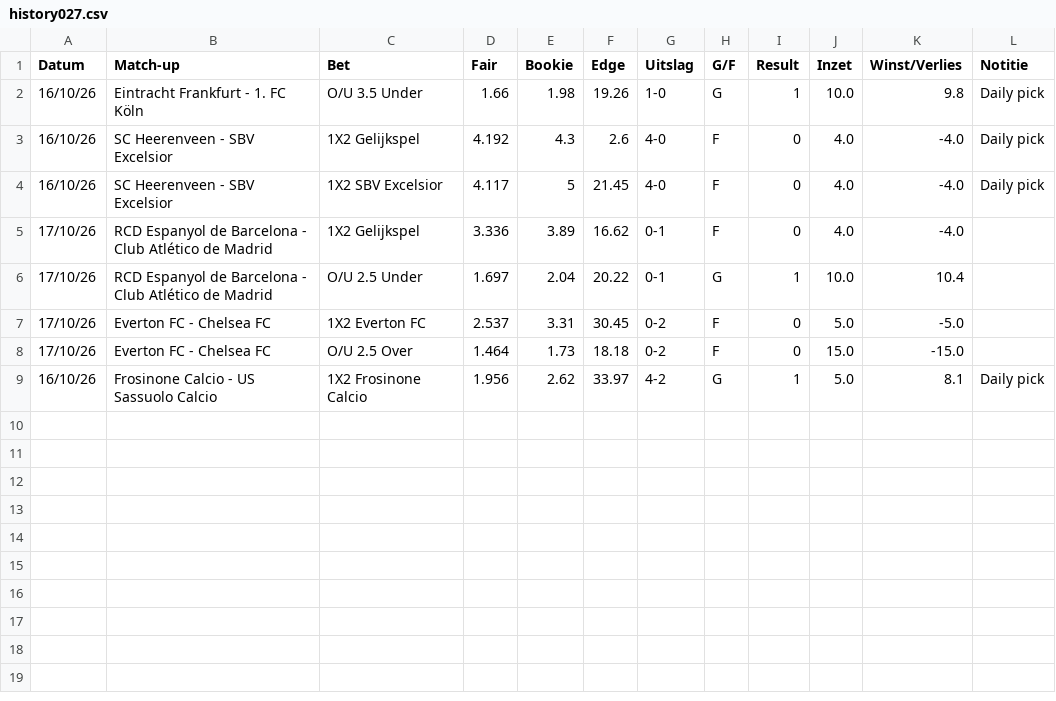
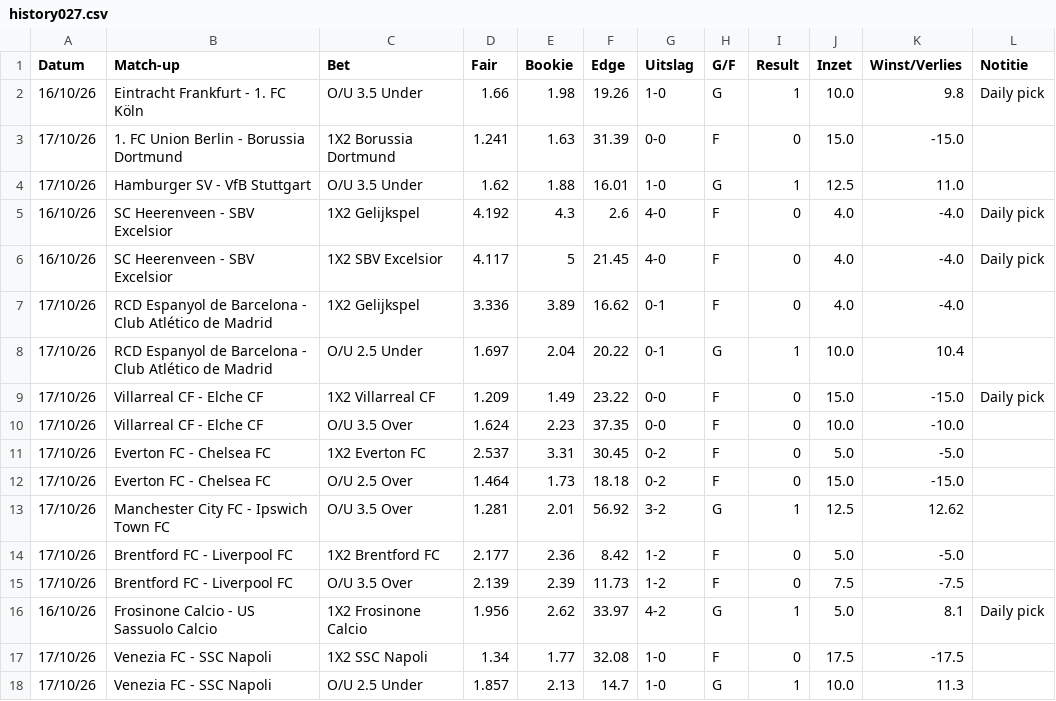
Before and after one commit to Player87887/Johnsballiebets, a CSV file: picks/history027.csv, drawn as a sheet.

Commit message:
Picks: history027.csv bijgewerkt

```diff
--- a/picks/history027.csv
+++ b/picks/history027.csv
@@ -2,2 +2,4 @@ Datum,Match-up,Bet,Fair,Bookie,Edge,Uitslag,G/F,Result,Inzet,Winst/Verlies,Notit
 16/10/26,Eintracht Frankfurt - 1. FC Köln,O/U 3.5 Under,1.66,1.98,19.26,1-0,G,1,10.0,9.8,Daily pick
+17/10/26,1. FC Union Berlin - Borussia Dortmund,1X2 Borussia Dortmund,1.241,1.63,31.39,0-0,F,0,15.0,-15.0,
+17/10/26,Hamburger SV - VfB Stuttgart,O/U 3.5 Under,1.62,1.88,16.01,1-0,G,1,12.5,11.0,
 16/10/26,SC Heerenveen - SBV Excelsior,1X2 Gelijkspel,4.192,4.3,2.6,4-0,F,0,4.0,-4.0,Daily pick
@@ -6,4 +8,11 @@ Datum,Match-up,Bet,Fair,Bookie,Edge,Uitslag,G/F,Result,Inzet,Winst/Verlies,Notit
 17/10/26,RCD Espanyol de Barcelona - Club Atlético de Madrid,O/U 2.5 Under,1.697,2.04,20.22,0-1,G,1,10.0,10.4,
+17/10/26,Villarreal CF - Elche CF,1X2 Villarreal CF,1.209,1.49,23.22,0-0,F,0,15.0,-15.0,Daily pick
+17/10/26,Villarreal CF - Elche CF,O/U 3.5 Over,1.624,2.23,37.35,0-0,F,0,10.0,-10.0,
 17/10/26,Everton FC - Chelsea FC,1X2 Everton FC,2.537,3.31,30.45,0-2,F,0,5.0,-5.0,
 17/10/26,Everton FC - Chelsea FC,O/U 2.5 Over,1.464,1.73,18.18,0-2,F,0,15.0,-15.0,
+17/10/26,Manchester City FC - Ipswich Town FC,O/U 3.5 Over,1.281,2.01,56.92,3-2,G,1,12.5,12.62,
+17/10/26,Brentford FC - Liverpool FC,1X2 Brentford FC,2.177,2.36,8.42,1-2,F,0,5.0,-5.0,
+17/10/26,Brentford FC - Liverpool FC,O/U 3.5 Over,2.139,2.39,11.73,1-2,F,0,7.5,-7.5,
 16/10/26,Frosinone Calcio - US Sassuolo Calcio,1X2 Frosinone Calcio,1.956,2.62,33.97,4-2,G,1,5.0,8.1,Daily pick
+17/10/26,Venezia FC - SSC Napoli,1X2 SSC Napoli,1.34,1.77,32.08,1-0,F,0,17.5,-17.5,
+17/10/26,Venezia FC - SSC Napoli,O/U 2.5 Under,1.857,2.13,14.7,1-0,G,1,10.0,11.3,
```
